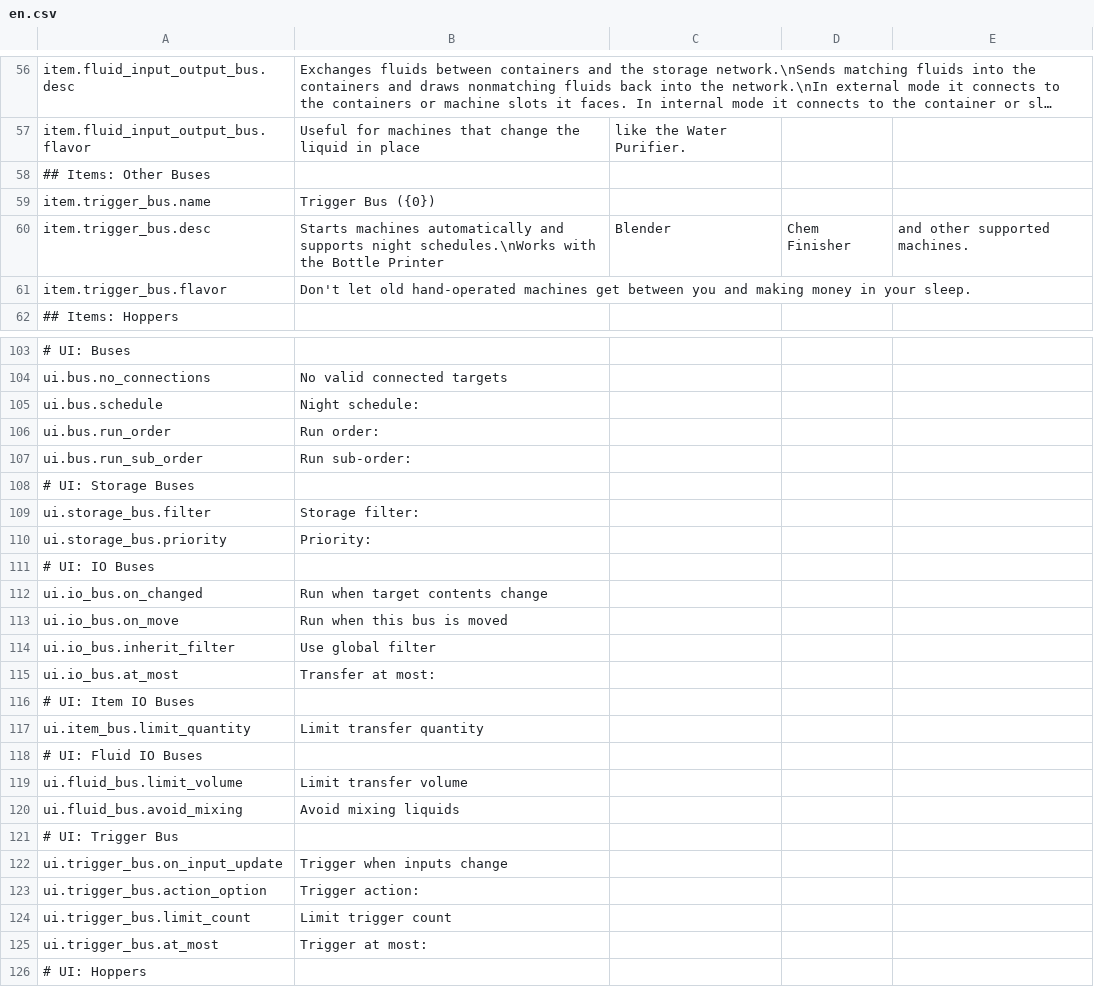
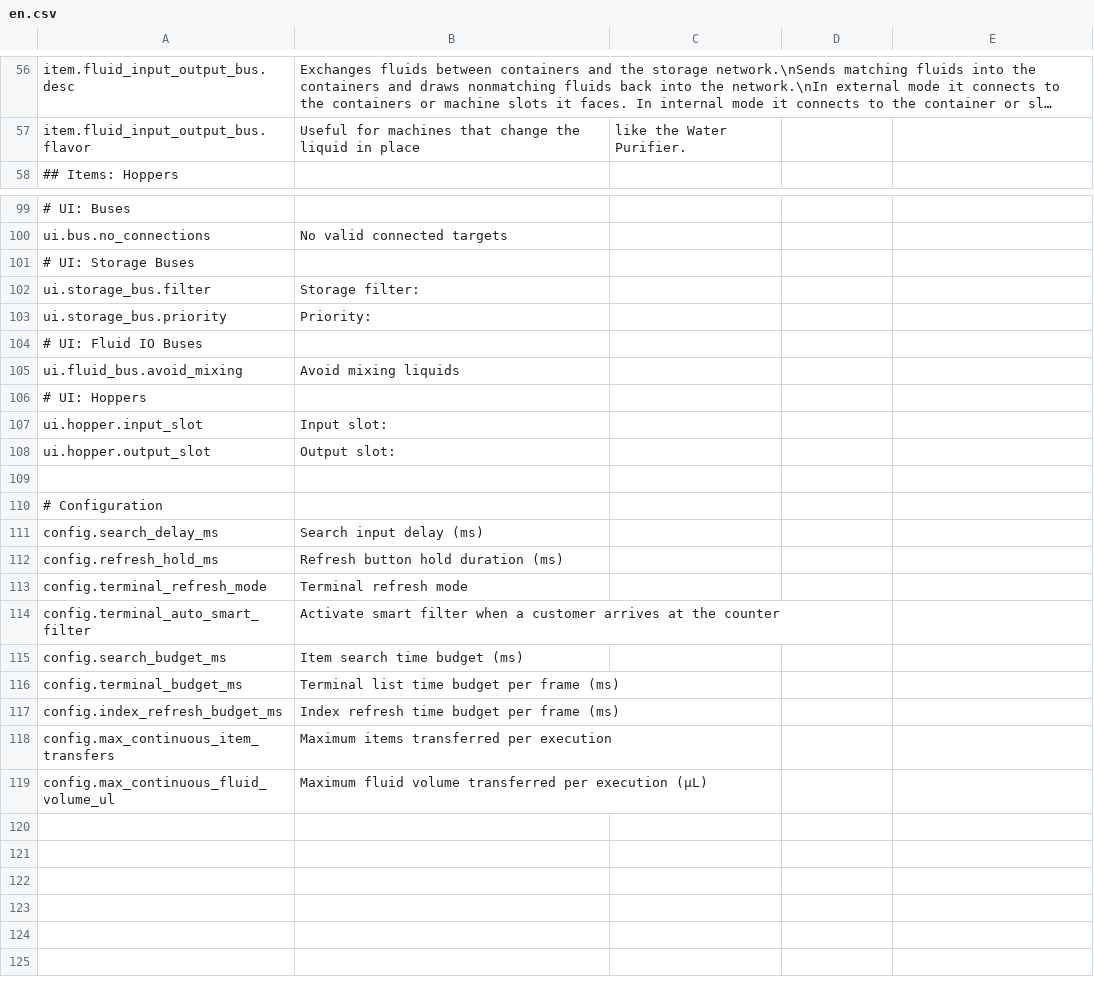
Before and after one commit to EikoocS/DigitalLogistics, a CSV file: Localization/en.csv, drawn as a sheet; only a part is shown, gaps mark what is left out; the shorter side is filled out with more unchanged rows; long unchanged cells end in …; the diff covers the shown part only; the diff names each change by its address in the sheet, - before the commit and + after, or states it on an @@ line.

Commit message:
Use adaptive polling for logistics automation
Schedule IO directions independently and run bounded transfer rounds in the original night windows. Remove the trigger bus and the retired schedule UI.

```diff
--- a/Localization/en.csv
+++ b/Localization/en.csv
-row 58: ## Items: Other Buses
-row 59: item.trigger_bus.name | Trigger Bus ({0})
-row 60: item.trigger_bus.desc | Starts machines automatically and supports night schedules.\nWorks with the Bottle Printer | Blender | Chem Finisher | and other supported machines.
-row 61: item.trigger_bus.flavor | Don't let old hand-operated machines get between you and making money in your sleep.
-row 105: ui.bus.schedule | Night schedule:
-row 106: ui.bus.run_order | Run order:
-row 107: ui.bus.run_sub_order | Run sub-order:
-row 111: # UI: IO Buses
-row 112: ui.io_bus.on_changed | Run when target contents change
-row 113: ui.io_bus.on_move | Run when this bus is moved
-row 114: ui.io_bus.inherit_filter | Use global filter
-row 115: ui.io_bus.at_most | Transfer at most:
-row 116: # UI: Item IO Buses
-row 117: ui.item_bus.limit_quantity | Limit transfer quantity
-row 119: ui.fluid_bus.limit_volume | Limit transfer volume
-row 121: # UI: Trigger Bus
-row 122: ui.trigger_bus.on_input_update | Trigger when inputs change
-row 123: ui.trigger_bus.action_option | Trigger action:
-row 124: ui.trigger_bus.limit_count | Limit trigger count
-row 125: ui.trigger_bus.at_most | Trigger at most:
```
Also changed, not shown: 1 removed row elsewhere in this file, Localization/zh.csv, 40 other files.
